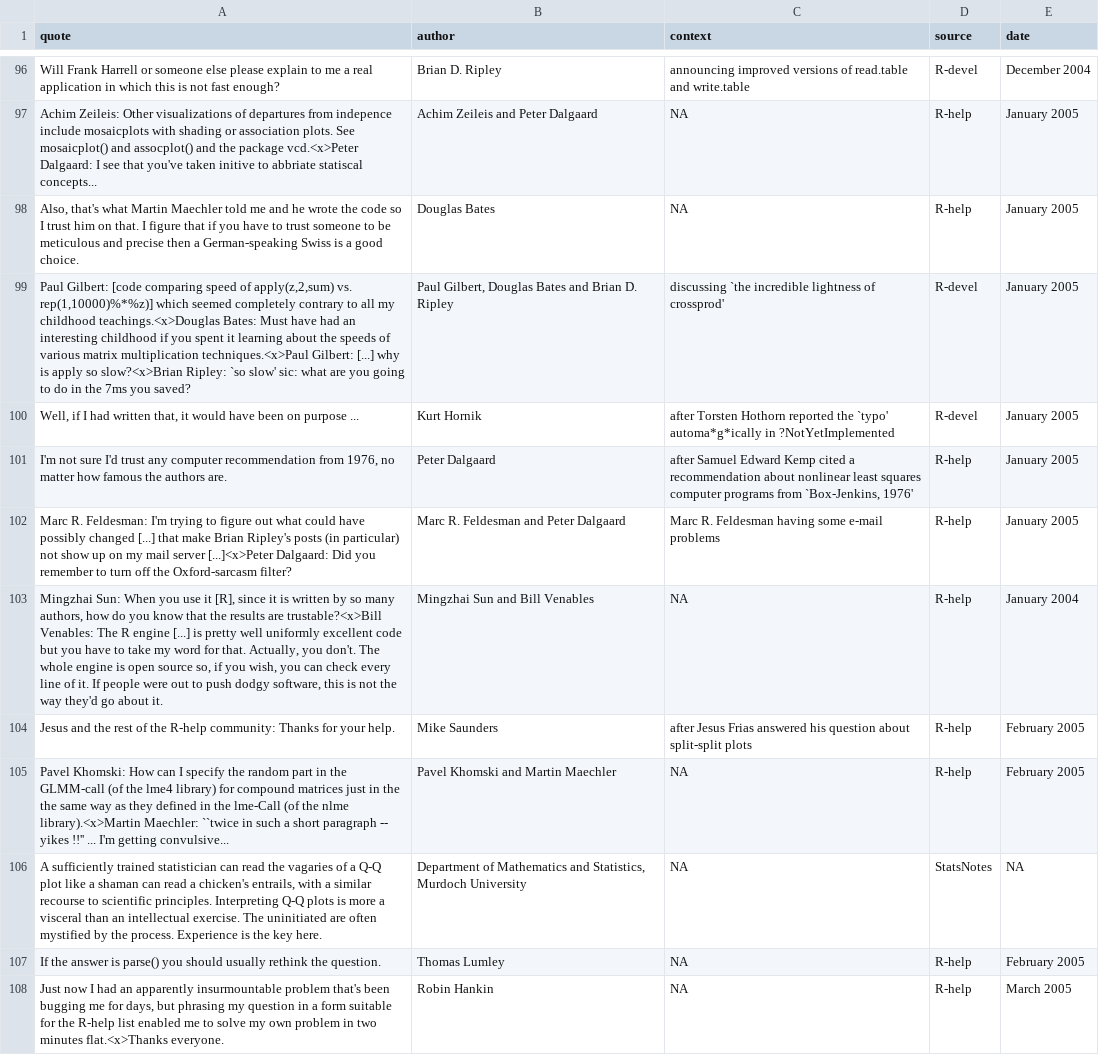
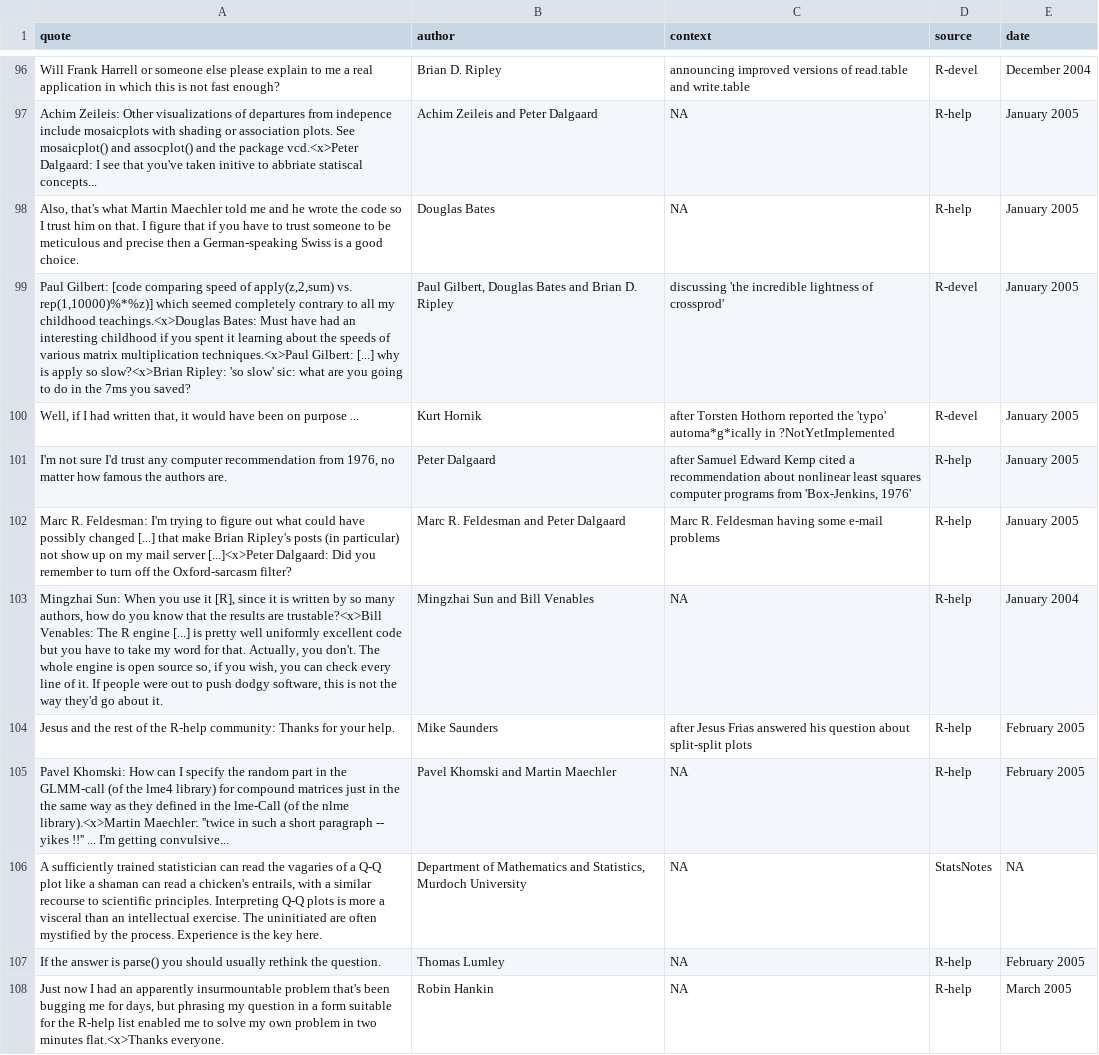
Before and after one commit to tcgriffith/cosx, a CSV file: inst/fortunes/fortunes.csv, drawn as a sheet; only a part is shown, gaps mark what is left out; the diff covers the shown part only.

```diff
--- a/inst/fortunes/fortunes.csv
+++ b/inst/fortunes/fortunes.csv
@@ -98,5 +98,5 @@ Achim Zeileis: Other visualizations of departures from indepence include mosaicp
 Also, that's what Martin Maechler told me and he wrote the code so I trust him on that. I figure that if you have to trust someone to be meticulous and precise then a German-speaking Swiss is a good choice.;Douglas Bates;NA;R-help;January 2005
-Paul Gilbert: [code comparing speed of apply(z,2,sum) vs. rep(1,10000)%*%z)] which seemed completely contrary to all my childhood teachings.<x>Douglas Bates: Must have had an interesting childhood if you spent it learning about the speeds of various matrix multiplication techniques.<x>Paul Gilbert: [...] why is apply so slow?<x>Brian Ripley: `so slow' sic: what are you going to do in the 7ms you saved?;Paul Gilbert, Douglas Bates and Brian D. Ripley;discussing `the incredible lightness of crossprod';R-devel;January 2005
-Well, if I had written that, it would have been on purpose ...;Kurt Hornik;after Torsten Hothorn reported the `typo' automa*g*ically in ?NotYetImplemented;R-devel;January 2005
-I'm not sure I'd trust any computer recommendation from 1976, no matter how famous the authors are.;Peter Dalgaard;after Samuel Edward Kemp cited a recommendation about nonlinear least squares computer programs from `Box-Jenkins, 1976';R-help;January 2005
+Paul Gilbert: [code comparing speed of apply(z,2,sum) vs. rep(1,10000)%*%z)] which seemed completely contrary to all my childhood teachings.<x>Douglas Bates: Must have had an interesting childhood if you spent it learning about the speeds of various matrix multiplication techniques.<x>Paul Gilbert: [...] why is apply so slow?<x>Brian Ripley: 'so slow' sic: what are you going to do in the 7ms you saved?;Paul Gilbert, Douglas Bates and Brian D. Ripley;discussing 'the incredible lightness of crossprod';R-devel;January 2005
+Well, if I had written that, it would have been on purpose ...;Kurt Hornik;after Torsten Hothorn reported the 'typo' automa*g*ically in ?NotYetImplemented;R-devel;January 2005
+I'm not sure I'd trust any computer recommendation from 1976, no matter how famous the authors are.;Peter Dalgaard;after Samuel Edward Kemp cited a recommendation about nonlinear least squares computer programs from 'Box-Jenkins, 1976';R-help;January 2005
 Marc R. Feldesman: I'm trying to figure out what could have possibly changed [...] that make Brian Ripley's posts (in particular) not show up on my mail server [...]<x>Peter Dalgaard: Did you remember to turn off the Oxford-sarcasm filter?;Marc R. Feldesman and Peter Dalgaard;Marc R. Feldesman having some e-mail problems;R-help;January 2005
@@ -104,3 +104,3 @@ Mingzhai Sun: When you use it [R], since it is written by so many authors, how d
 Jesus and the rest of the R-help community: Thanks for your help.;Mike Saunders;after Jesus Frias answered his question about split-split plots;R-help;February 2005
-Pavel Khomski: How can I specify the random part in the GLMM-call (of the lme4 library) for compound matrices just in the the same way as they defined in the lme-Call (of the nlme library).<x>Martin Maechler: ``twice in such a short paragraph -- yikes !!'' ... I'm getting convulsive...;Pavel Khomski and Martin Maechler;NA;R-help;February 2005
+Pavel Khomski: How can I specify the random part in the GLMM-call (of the lme4 library) for compound matrices just in the the same way as they defined in the lme-Call (of the nlme library).<x>Martin Maechler: ''twice in such a short paragraph -- yikes !!'' ... I'm getting convulsive...;Pavel Khomski and Martin Maechler;NA;R-help;February 2005
 A sufficiently trained statistician can read the vagaries of a Q-Q plot like a shaman can read a chicken's entrails, with a similar recourse to scientific principles. Interpreting Q-Q plots is more a visceral than an intellectual exercise. The uninitiated are often mystified by the process. Experience is the key here.;Department of Mathematics and Statistics, Murdoch University;NA;StatsNotes;NA
```
Also changed, not shown: 15 added rows and 37 edited cells elsewhere in this file, 1 other file.
